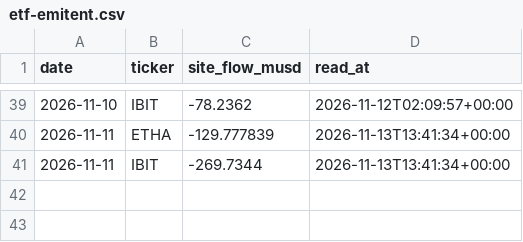
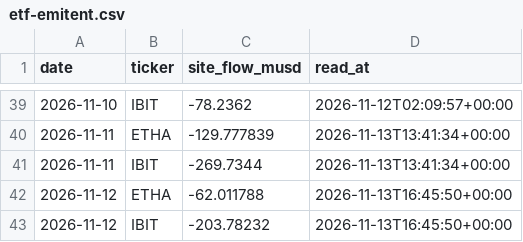
Before and after one commit to capitalflowai-app/capitalflowai-app.github.io, a CSV file: kontrola/etf-emitent.csv, drawn as a sheet; only a part is shown, gaps mark what is left out; the diff names each change by its address in the sheet, - before the commit and + after, or states it on an @@ line.

```diff
--- a/kontrola/etf-emitent.csv
+++ b/kontrola/etf-emitent.csv
+row 42: 2026-11-12 | ETHA | -62.011788 | 2026-11-13T16:45:50+00:00
+row 43: 2026-11-12 | IBIT | -203.78232 | 2026-11-13T16:45:50+00:00
```
Also changed, not shown: kontrola/ark-arkb.csv, kontrola/stable-emitenci.csv, 4 other files.
